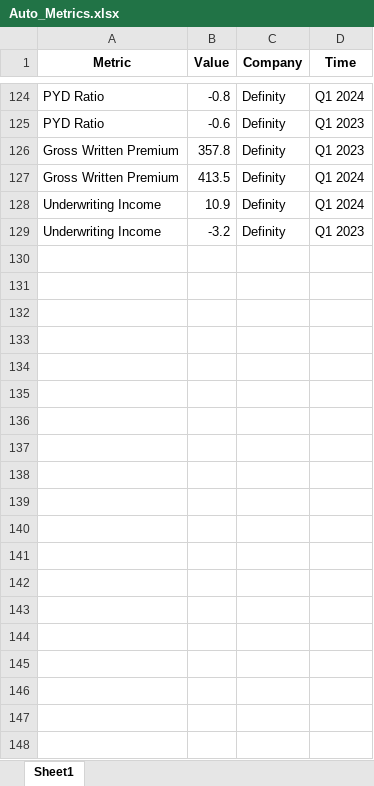
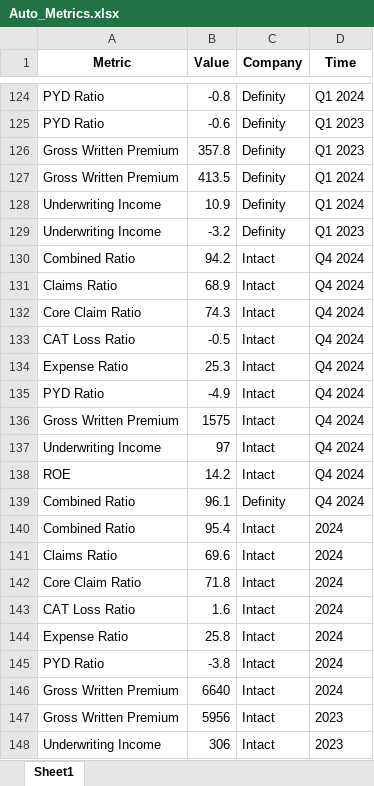
Before and after one commit to JohnOkoth/actuarialangles, an Excel workbook: data/Auto_Metrics.xlsx, sheet Sheet1, drawn as a sheet; only a part is shown, gaps mark what is left out; values as stored, in another font and other column widths than the file's, no borders; the diff covers the shown part only; the diff names each change by its address in the sheet, - before the commit and + after, or states it on an @@ line.

Commit message:
updated with Q4 2024 results

```diff
--- a/data/Auto_Metrics.xlsx (sheet Sheet1)
+++ b/data/Auto_Metrics.xlsx (sheet Sheet1)
+row 130: Combined Ratio | 94.2 | Intact | Q4 2024
+row 131: Claims Ratio | 68.9 | Intact | Q4 2024
+row 132: Core Claim Ratio | 74.3 | Intact | Q4 2024
+row 133: CAT Loss Ratio | -0.5 | Intact | Q4 2024
+row 134: Expense Ratio | 25.3 | Intact | Q4 2024
+row 135: PYD Ratio | -4.9 | Intact | Q4 2024
+row 136: Gross Written Premium | 1575 | Intact | Q4 2024
+row 137: Underwriting Income | 97 | Intact | Q4 2024
+row 138: ROE | 14.2 | Intact | Q4 2024
+row 139: Combined Ratio | 96.1 | Definity | Q4 2024
+row 140: Combined Ratio | 95.4 | Intact | 2024
+row 141: Claims Ratio | 69.6 | Intact | 2024
+row 142: Core Claim Ratio | 71.8 | Intact | 2024
+row 143: CAT Loss Ratio | 1.6 | Intact | 2024
+row 144: Expense Ratio | 25.8 | Intact | 2024
+row 145: PYD Ratio | -3.8 | Intact | 2024
+row 146: Gross Written Premium | 6640 | Intact | 2024
+row 147: Gross Written Premium | 5956 | Intact | 2023
+row 148: Underwriting Income | 306 | Intact | 2023
```
Also changed, not shown: 51 added rows elsewhere in this sheet.
